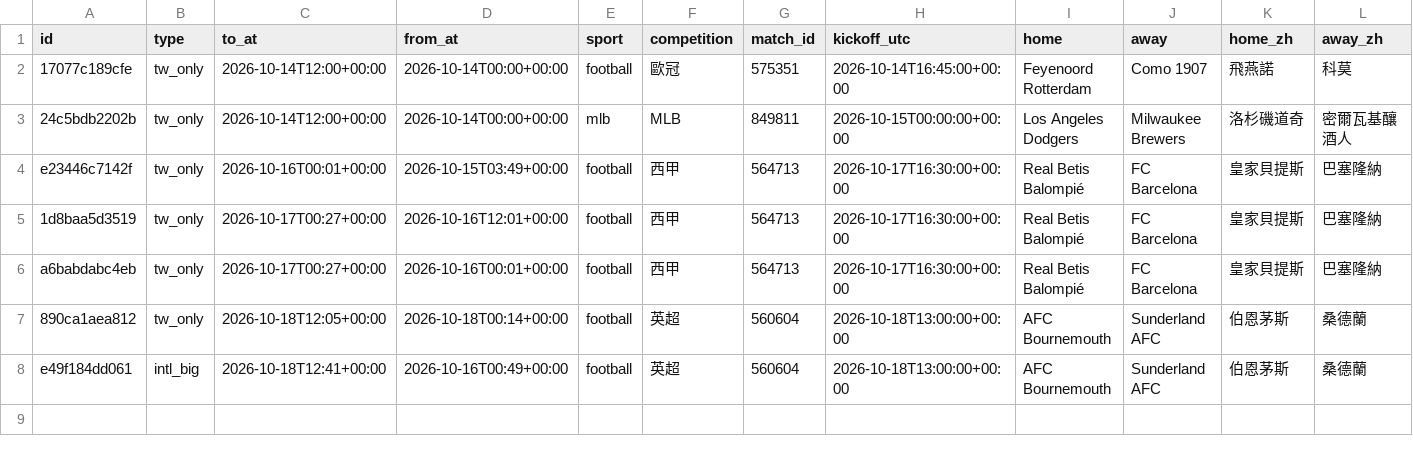
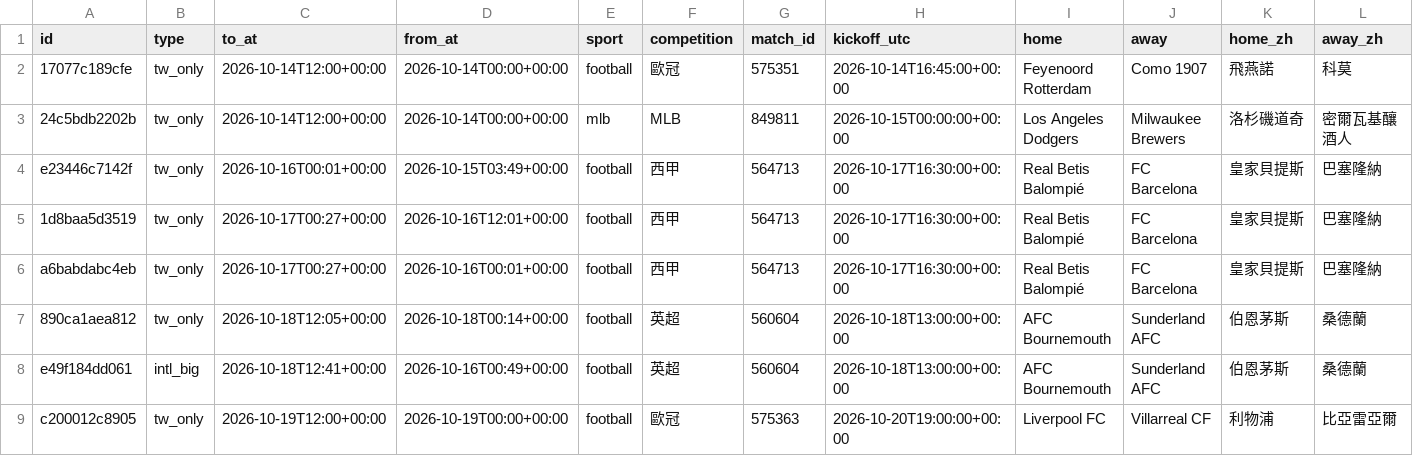
Before and after one commit to panchiyu1-cloud/sports-analyzer, a CSV file: data/moves/events.csv, drawn as a sheet; only a part is shown; rows hold the shown columns only; the diff names each change by its address in the sheet, - before the commit and + after, or states it on an @@ line.

```diff
--- a/data/moves/events.csv
+++ b/data/moves/events.csv
+row 9: c200012c8905 | tw_only | 2026-10-19T12:00+00:00 | 2026-10-19T00:00+00:00 | football | 歐冠 | 575363 | 2026-10-20T19:00:00+00:00 | Liverpool FC | Villarreal CF | 利物浦 | 比亞雷亞爾
```
Also changed, not shown: data/reviews/football.csv, 14 other files.
